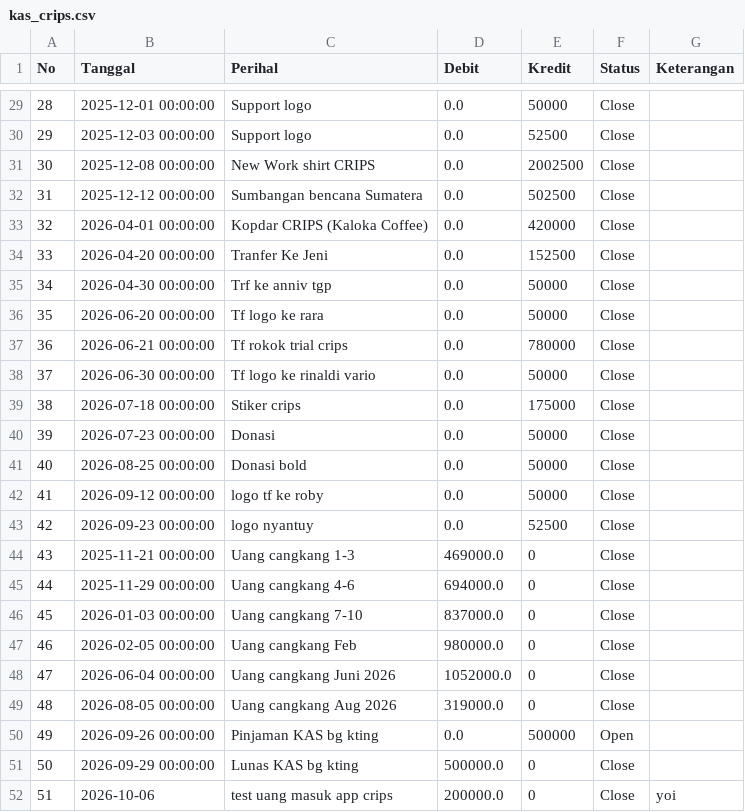
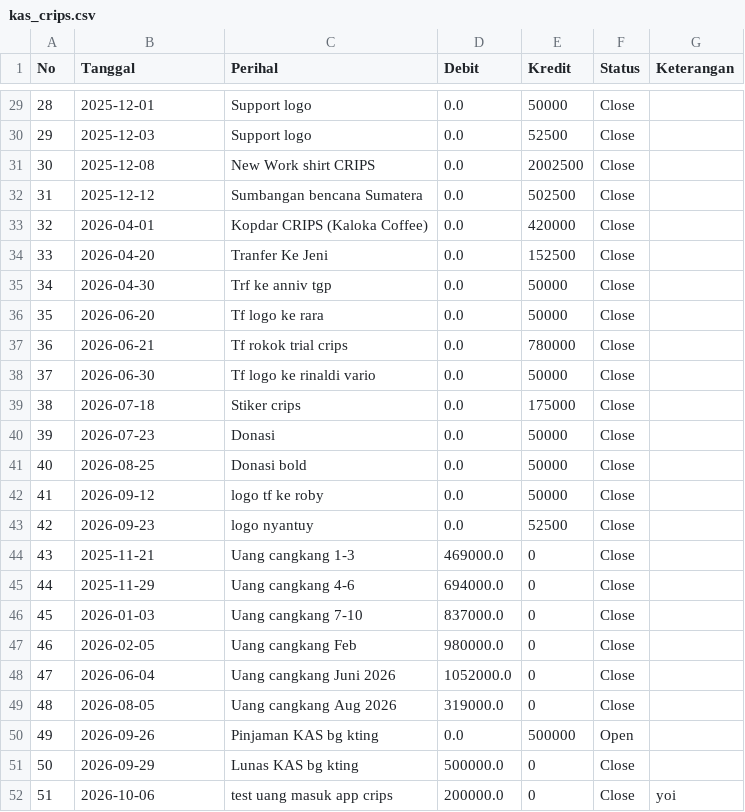
Before and after one commit to CRIPS-2Wheels/KAS-CRIPS, a CSV file: data/kas_crips.csv, drawn as a sheet; only a part is shown, gaps mark what is left out; the diff covers the shown part only.

```diff
--- a/data/kas_crips.csv
+++ b/data/kas_crips.csv
@@ -29,24 +29,24 @@ No,Tanggal,Perihal,Debit,Kredit,Status,Keterangan
-28,2025-12-01 00:00:00,Support logo,0.0,50000,Close,
-29,2025-12-03 00:00:00,Support logo,0.0,52500,Close,
-30,2025-12-08 00:00:00,New Work shirt CRIPS,0.0,2002500,Close,
-31,2025-12-12 00:00:00,Sumbangan bencana Sumatera,0.0,502500,Close,
-32,2026-04-01 00:00:00,Kopdar CRIPS (Kaloka Coffee),0.0,420000,Close,
-33,2026-04-20 00:00:00,Tranfer Ke Jeni,0.0,152500,Close,
-34,2026-04-30 00:00:00,Trf ke anniv tgp,0.0,50000,Close,
-35,2026-06-20 00:00:00,Tf logo ke rara,0.0,50000,Close,
-36,2026-06-21 00:00:00,Tf rokok trial crips,0.0,780000,Close,
-37,2026-06-30 00:00:00,Tf logo ke rinaldi vario,0.0,50000,Close,
-38,2026-07-18 00:00:00,Stiker crips,0.0,175000,Close,
-39,2026-07-23 00:00:00,Donasi,0.0,50000,Close,
-40,2026-08-25 00:00:00,Donasi bold,0.0,50000,Close,
-41,2026-09-12 00:00:00,logo tf ke roby,0.0,50000,Close,
-42,2026-09-23 00:00:00,logo nyantuy,0.0,52500,Close,
-43,2025-11-21 00:00:00,Uang cangkang 1-3,469000.0,0,Close,
-44,2025-11-29 00:00:00,Uang cangkang 4-6,694000.0,0,Close,
-45,2026-01-03 00:00:00,Uang cangkang 7-10,837000.0,0,Close,
-46,2026-02-05 00:00:00,Uang cangkang Feb,980000.0,0,Close,
-47,2026-06-04 00:00:00,Uang cangkang Juni 2026,1052000.0,0,Close,
-48,2026-08-05 00:00:00,Uang cangkang Aug 2026,319000.0,0,Close,
-49,2026-09-26 00:00:00,Pinjaman KAS bg kting,0.0,500000,Open,
-50,2026-09-29 00:00:00,Lunas KAS bg kting,500000.0,0,Close,
+28,2025-12-01,Support logo,0.0,50000,Close,
+29,2025-12-03,Support logo,0.0,52500,Close,
+30,2025-12-08,New Work shirt CRIPS,0.0,2002500,Close,
+31,2025-12-12,Sumbangan bencana Sumatera,0.0,502500,Close,
+32,2026-04-01,Kopdar CRIPS (Kaloka Coffee),0.0,420000,Close,
+33,2026-04-20,Tranfer Ke Jeni,0.0,152500,Close,
+34,2026-04-30,Trf ke anniv tgp,0.0,50000,Close,
+35,2026-06-20,Tf logo ke rara,0.0,50000,Close,
+36,2026-06-21,Tf rokok trial crips,0.0,780000,Close,
+37,2026-06-30,Tf logo ke rinaldi vario,0.0,50000,Close,
+38,2026-07-18,Stiker crips,0.0,175000,Close,
+39,2026-07-23,Donasi,0.0,50000,Close,
+40,2026-08-25,Donasi bold,0.0,50000,Close,
+41,2026-09-12,logo tf ke roby,0.0,50000,Close,
+42,2026-09-23,logo nyantuy,0.0,52500,Close,
+43,2025-11-21,Uang cangkang 1-3,469000.0,0,Close,
+44,2025-11-29,Uang cangkang 4-6,694000.0,0,Close,
+45,2026-01-03,Uang cangkang 7-10,837000.0,0,Close,
+46,2026-02-05,Uang cangkang Feb,980000.0,0,Close,
+47,2026-06-04,Uang cangkang Juni 2026,1052000.0,0,Close,
+48,2026-08-05,Uang cangkang Aug 2026,319000.0,0,Close,
+49,2026-09-26,Pinjaman KAS bg kting,0.0,500000,Open,
+50,2026-09-29,Lunas KAS bg kting,500000.0,0,Close,
 51,2026-10-06,test uang masuk app crips,200000.0,0,Close,yoi
```
Also changed, not shown: 27 edited cells elsewhere in this file.
